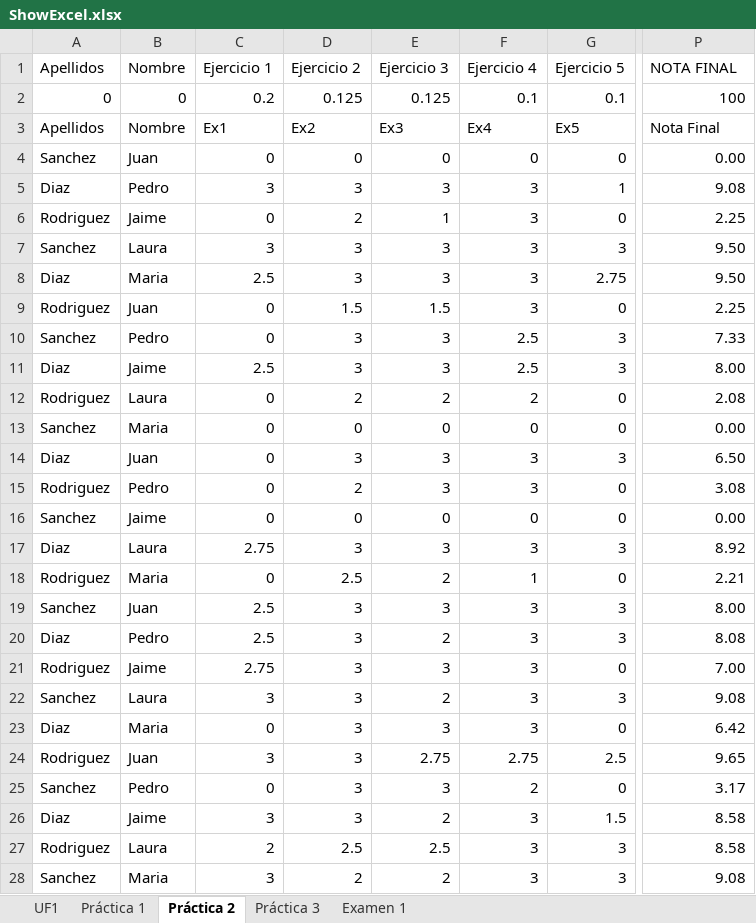
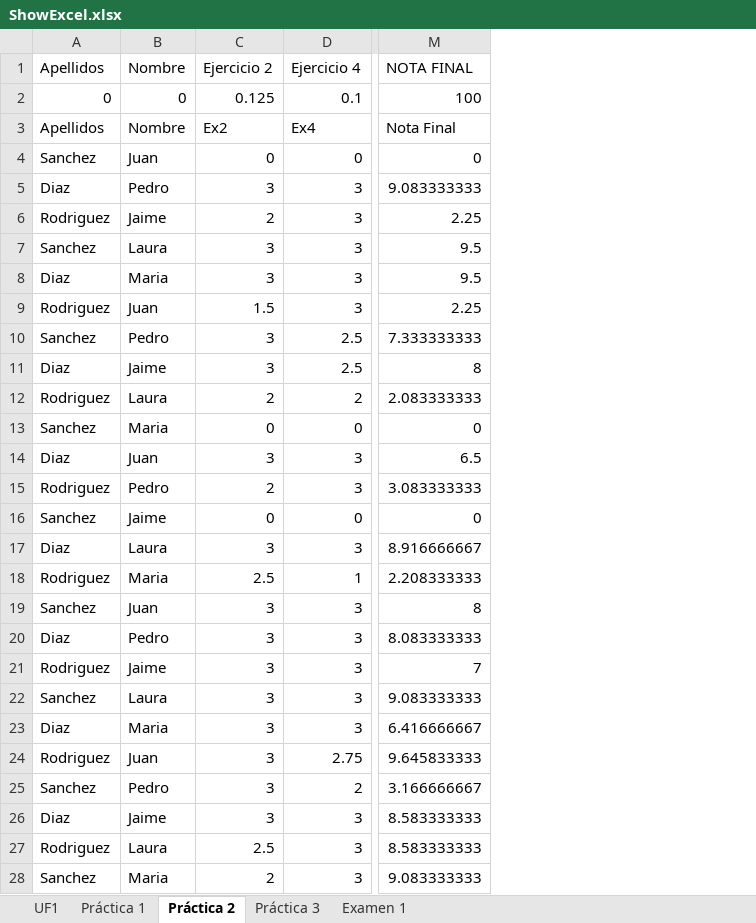
Before and after one commit to razz97/ExcelTucom, an Excel workbook: resources/ShowExcel.xlsx, sheet Práctica 2, drawn as a sheet; only a part is shown, gaps mark what is left out; values as stored, in another font and other column widths than the file's, no cell formats; conditional formats not drawn; removed rows and columns are numbered as before the commit, all else as after; the diff covers the shown part only; the diff names each change by its address in the sheet, - before the commit and + after, or states it on an @@ line.

Commit message:
add column done with modal

```diff
--- a/resources/ShowExcel.xlsx (sheet Práctica 2)
+++ b/resources/ShowExcel.xlsx (sheet Práctica 2)
-column C (Ejercicio 1), rows 2-28: 0.2 | Ex1 | 0 | 3 | 0 | 3 | 2.5 | 0 | 0 | 2.5 | 0 | 0 | 0 | 0 | 0 | 2.75 | 0 | 2.5 | 2.5 | 2.75 | 3 | 0 | 3 | 0 | 3 | 2 | 3
-column E (Ejercicio 3), rows 2-28: 0.125 | Ex3 | 0 | 3 | 1 | 3 | 3 | 1.5 | 3 | 3 | 2 | 0 | 3 | 3 | 0 | 3 | 2 | 3 | 2 | 3 | 2 | 3 | 2.75 | 3 | 2 | 2.5 | 2
-column G (Ejercicio 5), rows 2-28: 0.1 | Ex5 | 0 | 1 | 0 | 3 | 2.75 | 0 | 3 | 3 | 0 | 0 | 3 | 0 | 0 | 3 | 0 | 3 | 3 | 0 | 3 | 0 | 2.5 | 0 | 1.5 | 3 | 3
-M4 (NOTA FINAL): 0.00
+M4 (NOTA FINAL): 0
-M5 (NOTA FINAL): 9.08
+M5 (NOTA FINAL): 9.083333333
-M7:M8 (NOTA FINAL): 9.50
+M7:M8 (NOTA FINAL): 9.5
-M10 (NOTA FINAL): 7.33
+M10 (NOTA FINAL): 7.333333333
-M11 (NOTA FINAL): 8.00
+M11 (NOTA FINAL): 8
-M12 (NOTA FINAL): 2.08
+M12 (NOTA FINAL): 2.083333333
-M13 (NOTA FINAL): 0.00
+M13 (NOTA FINAL): 0
-M14 (NOTA FINAL): 6.50
+M14 (NOTA FINAL): 6.5
-M15 (NOTA FINAL): 3.08
+M15 (NOTA FINAL): 3.083333333
-M16 (NOTA FINAL): 0.00
+M16 (NOTA FINAL): 0
-M17 (NOTA FINAL): 8.92
+M17 (NOTA FINAL): 8.916666667
-M18 (NOTA FINAL): 2.21
+M18 (NOTA FINAL): 2.208333333
-M19 (NOTA FINAL): 8.00
+M19 (NOTA FINAL): 8
-M20 (NOTA FINAL): 8.08
+M20 (NOTA FINAL): 8.083333333
-M21 (NOTA FINAL): 7.00
+M21 (NOTA FINAL): 7
-M22 (NOTA FINAL): 9.08
+M22 (NOTA FINAL): 9.083333333
-M23 (NOTA FINAL): 6.42
+M23 (NOTA FINAL): 6.416666667
-M24 (NOTA FINAL): 9.65
+M24 (NOTA FINAL): 9.645833333
-M25 (NOTA FINAL): 3.17
+M25 (NOTA FINAL): 3.166666667
-M26:M27 (NOTA FINAL): 8.58
+M26:M27 (NOTA FINAL): 8.583333333
-M28 (NOTA FINAL): 9.08
+M28 (NOTA FINAL): 9.083333333
```
Also changed, not shown: 5 edited cells elsewhere in this sheet, sheet Examen 1, sheet Práctica 1, sheet UF1, cell formats, formulas that keep their value, 5 other files.
